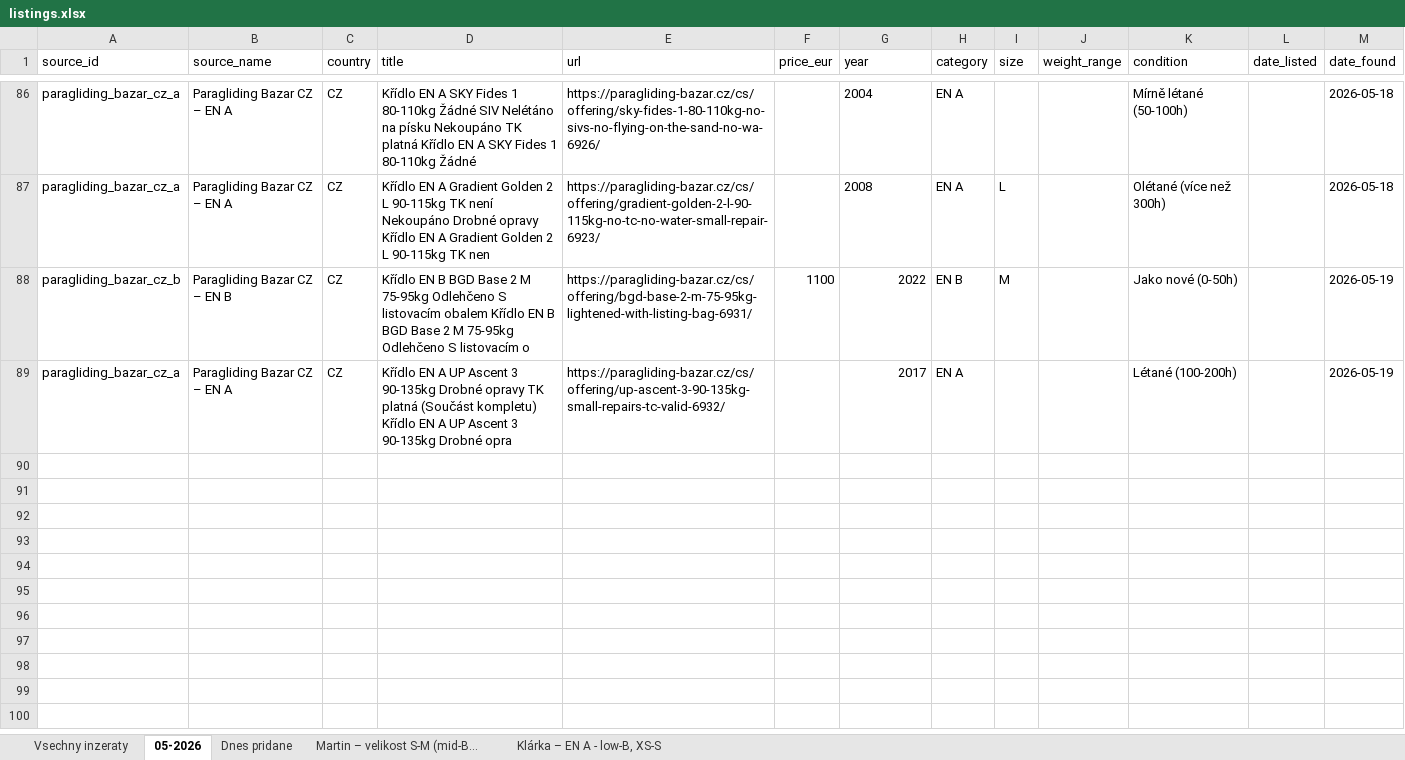
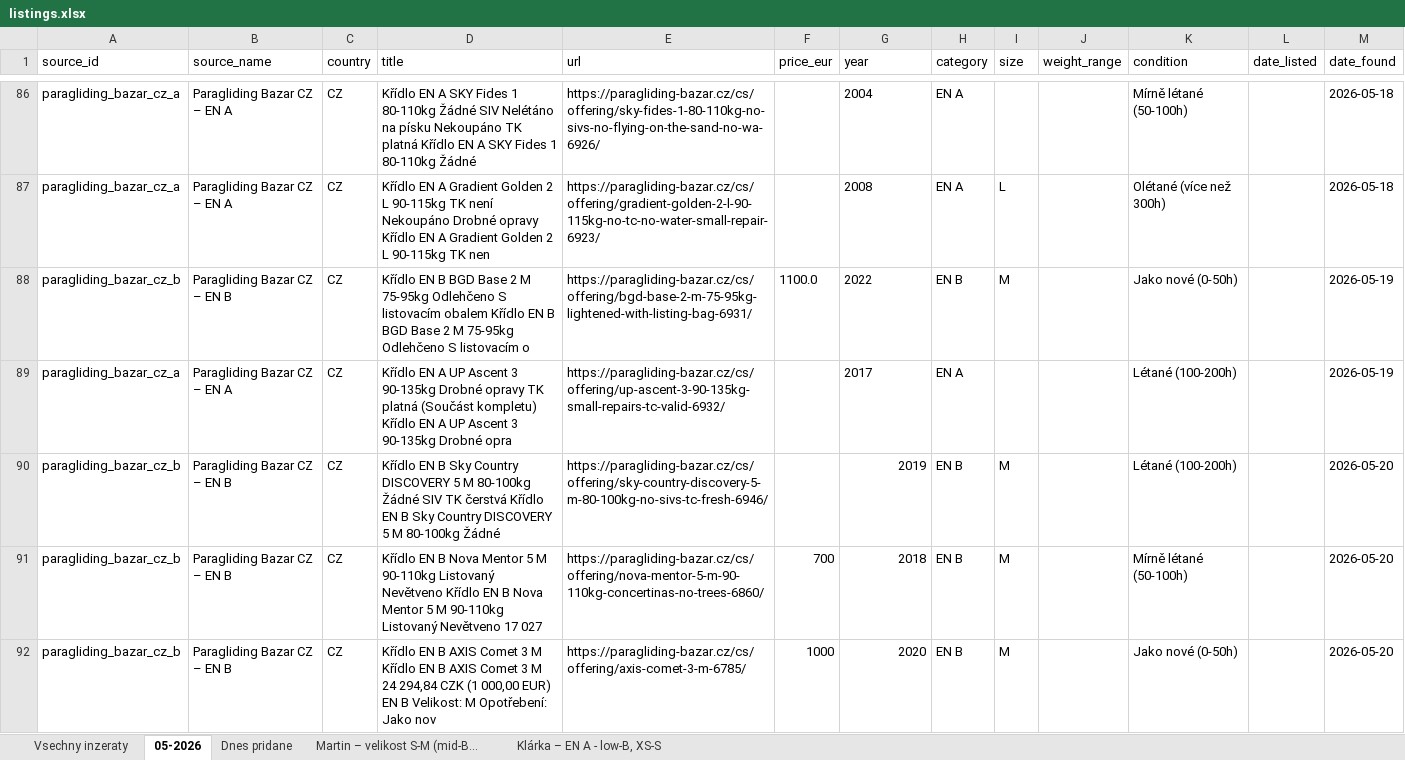
Before and after one commit to zimmema3/paragliding, an Excel workbook: data/bazar_watcher/listings.xlsx, sheet 05-2026, drawn as a sheet; only a part is shown, gaps mark what is left out; values as stored, in another font and other column widths than the file's, no borders; the diff covers the shown part only; the diff names each change by its address in the sheet, - before the commit and + after, or states it on an @@ line.

```diff
--- a/data/bazar_watcher/listings.xlsx (sheet 05-2026)
+++ b/data/bazar_watcher/listings.xlsx (sheet 05-2026)
-F88 (price_eur): 1100
+F88 (price_eur): 1100.0
-G88:G89 alignment: right
+G88:G89 alignment: left
+row 90: paragliding_bazar_cz_b | Paragliding Bazar CZ – EN B | CZ | Křídlo EN B Sky Country DISCOVERY 5 M 80-100kg Žádné SIV TK čerstvá Křídlo EN B Sky Country DISCOVERY 5 M 80-100kg Žádné | https://paragliding-bazar.cz/cs/offering/sky-country-discovery-5-m-80-100kg-no-sivs-tc-fresh-6946/ |  | 2019 | EN B | M |  | Létané (100-200h) |  | 2026-05-20
+row 91: paragliding_bazar_cz_b | Paragliding Bazar CZ – EN B | CZ | Křídlo EN B Nova Mentor 5 M 90-110kg Listovaný Nevětveno Křídlo EN B Nova Mentor 5 M 90-110kg Listovaný Nevětveno 17 027 | https://paragliding-bazar.cz/cs/offering/nova-mentor-5-m-90-110kg-concertinas-no-trees-6860/ | 700 | 2018 | EN B | M |  | Mírně létané (50-100h) |  | 2026-05-20
+row 92: paragliding_bazar_cz_b | Paragliding Bazar CZ – EN B | CZ | Křídlo EN B AXIS Comet 3 M Křídlo EN B AXIS Comet 3 M 24 294,84 CZK (1 000,00 EUR) EN B Velikost: M Opotřebení: Jako nov | https://paragliding-bazar.cz/cs/offering/axis-comet-3-m-6785/ | 1000 | 2020 | EN B | M |  | Jako nové (0-50h) |  | 2026-05-20
```
Also changed, not shown: 4 added rows elsewhere in this sheet, sheet Vsechny inzeraty, sheet Dnes pridane, sheet Klárka – EN A - low-B, XS-S, sheet Martin – velikost S-M (mid-B..., 1 other file.
